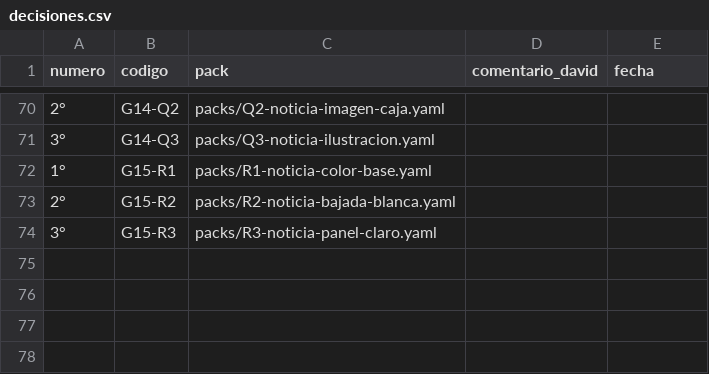
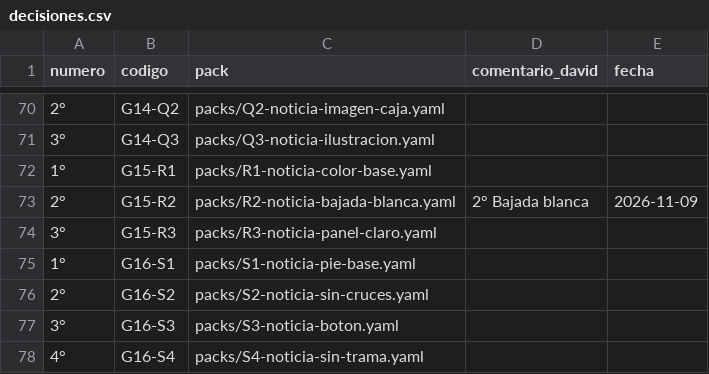
Before and after one commit to Umbral-Bot/umbral-agent-stack, a CSV file: labs/motor-piezas/decisiones.csv, drawn as a sheet; only a part is shown, gaps mark what is left out.

```diff
--- a/labs/motor-piezas/decisiones.csv
+++ b/labs/motor-piezas/decisiones.csv
@@ -72,3 +72,7 @@ numero,codigo,pack,comentario_david,fecha
 1°,G15-R1,packs/R1-noticia-color-base.yaml,,
-2°,G15-R2,packs/R2-noticia-bajada-blanca.yaml,,
+2°,G15-R2,packs/R2-noticia-bajada-blanca.yaml,2° Bajada blanca,2026-11-09
 3°,G15-R3,packs/R3-noticia-panel-claro.yaml,,
+1°,G16-S1,packs/S1-noticia-pie-base.yaml,,
+2°,G16-S2,packs/S2-noticia-sin-cruces.yaml,,
+3°,G16-S3,packs/S3-noticia-boton.yaml,,
+4°,G16-S4,packs/S4-noticia-sin-trama.yaml,,
```
Also changed, not shown: 7 other files.
